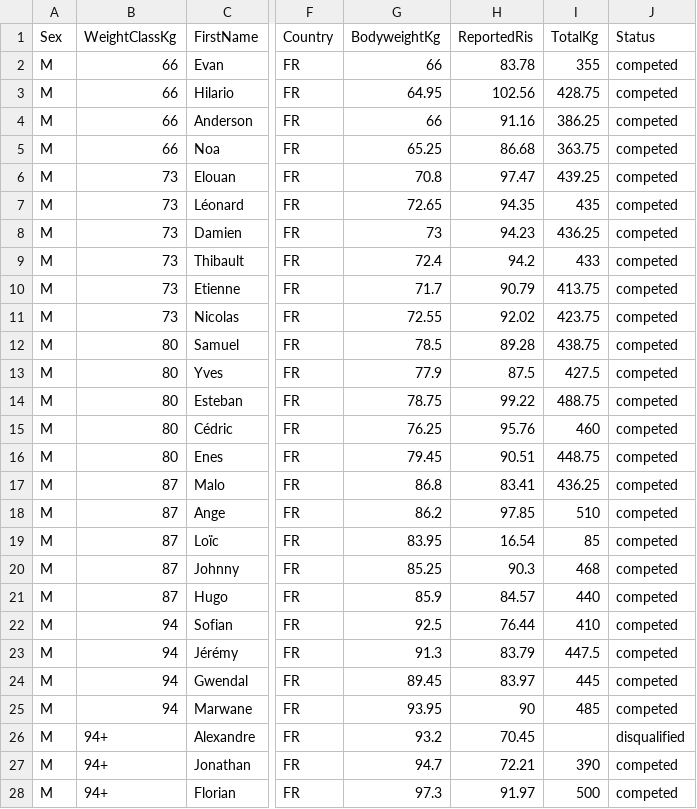
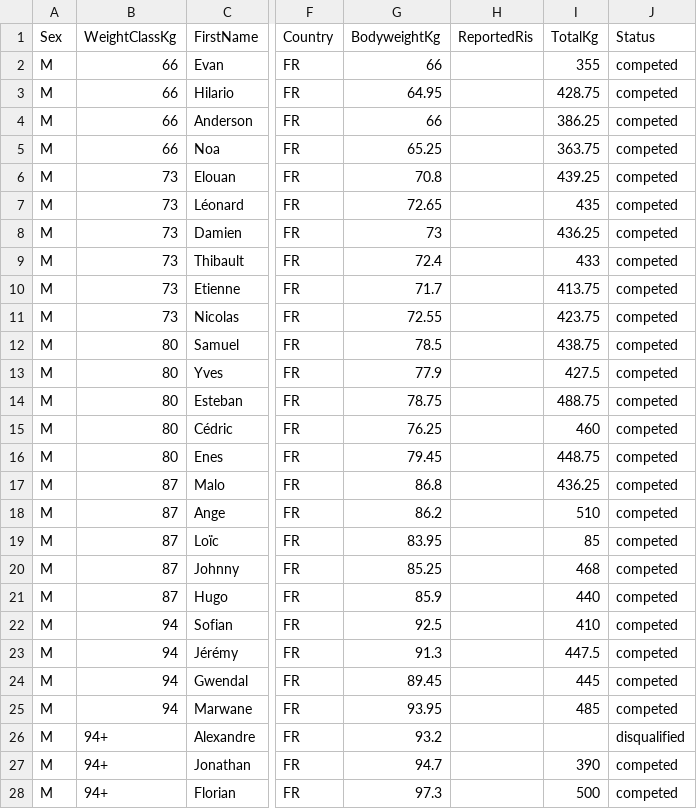
Before and after one commit to openstreetlifting/openstreetlifting, a CSV file: backend/data/competitions/fnsl/2026/fnsl-nouvelle-generation-2026/entries.csv, drawn as a sheet; only a part is shown, gaps mark what is left out; the diff covers the shown part only; the diff names each change by its address in the sheet, - before the commit and + after, or states it on an @@ line.

Commit message:
fix(data): compute Nouvelle Génération RIS from bodyweights

```diff
--- a/backend/data/competitions/fnsl/2026/fnsl-nouvelle-generation-2026/entries.csv
+++ b/backend/data/competitions/fnsl/2026/fnsl-nouvelle-generation-2026/entries.csv
-H2 (ReportedRis): 83.78
+H2 (ReportedRis): (empty)
-H3 (ReportedRis): 102.56
+H3 (ReportedRis): (empty)
-H4 (ReportedRis): 91.16
+H4 (ReportedRis): (empty)
-H5 (ReportedRis): 86.68
+H5 (ReportedRis): (empty)
-H6 (ReportedRis): 97.47
+H6 (ReportedRis): (empty)
-H7 (ReportedRis): 94.35
+H7 (ReportedRis): (empty)
-H8 (ReportedRis): 94.23
+H8 (ReportedRis): (empty)
-H9 (ReportedRis): 94.2
+H9 (ReportedRis): (empty)
-H10 (ReportedRis): 90.79
+H10 (ReportedRis): (empty)
-H11 (ReportedRis): 92.02
+H11 (ReportedRis): (empty)
-H12 (ReportedRis): 89.28
+H12 (ReportedRis): (empty)
-H13 (ReportedRis): 87.5
+H13 (ReportedRis): (empty)
-H14 (ReportedRis): 99.22
+H14 (ReportedRis): (empty)
-H15 (ReportedRis): 95.76
+H15 (ReportedRis): (empty)
-H16 (ReportedRis): 90.51
+H16 (ReportedRis): (empty)
-H17 (ReportedRis): 83.41
+H17 (ReportedRis): (empty)
-H18 (ReportedRis): 97.85
+H18 (ReportedRis): (empty)
-H19 (ReportedRis): 16.54
+H19 (ReportedRis): (empty)
-H20 (ReportedRis): 90.3
+H20 (ReportedRis): (empty)
-H21 (ReportedRis): 84.57
+H21 (ReportedRis): (empty)
-H22 (ReportedRis): 76.44
+H22 (ReportedRis): (empty)
-H23 (ReportedRis): 83.79
+H23 (ReportedRis): (empty)
-H24 (ReportedRis): 83.97
+H24 (ReportedRis): (empty)
-H25 (ReportedRis): 90
+H25 (ReportedRis): (empty)
-H26 (ReportedRis): 70.45
+H26 (ReportedRis): (empty)
-H27 (ReportedRis): 72.21
+H27 (ReportedRis): (empty)
-H28 (ReportedRis): 91.97
+H28 (ReportedRis): (empty)
```
Also changed, not shown: 20 edited cells elsewhere in this file.
